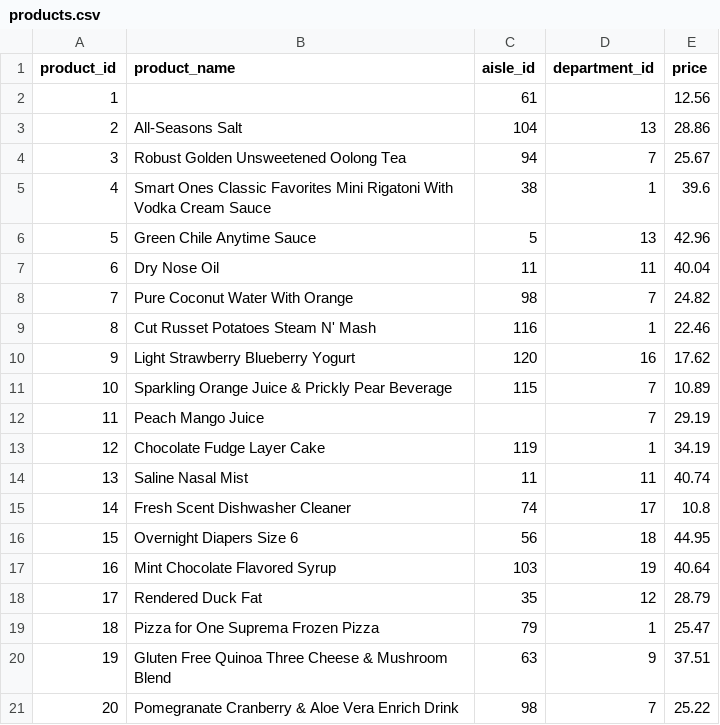
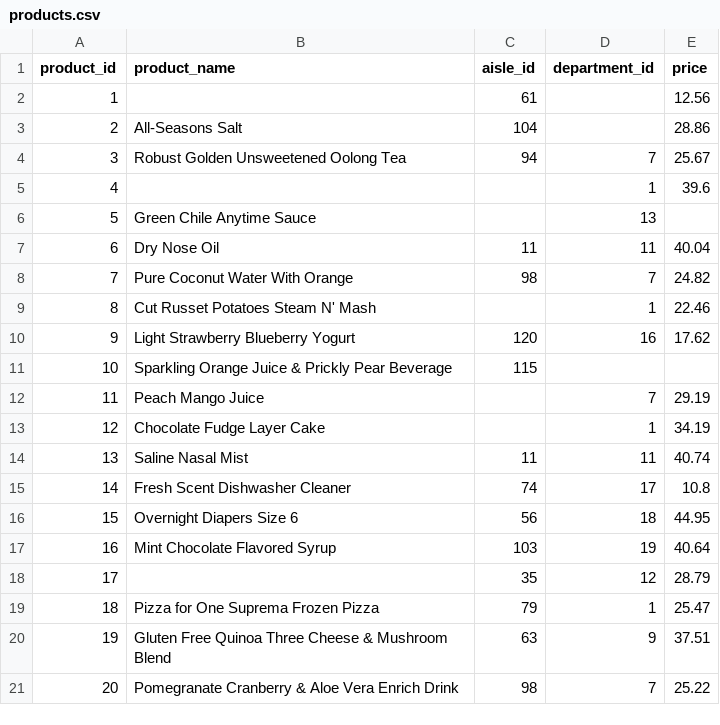
Before and after one commit to irfan-official/Machine_Learning, a CSV file: DATA/products.csv, drawn as a sheet; only a part is shown.

```diff
--- a/DATA/products.csv
+++ b/DATA/products.csv
@@ -2,13 +2,13 @@ product_id,product_name,aisle_id,department_id,price
 1,,61,,12.56
-2,All-Seasons Salt,104,13,28.86
+2,All-Seasons Salt,104,,28.86
 3,Robust Golden Unsweetened Oolong Tea,94,7,25.67
-4,Smart Ones Classic Favorites Mini Rigatoni With Vodka Cream Sauce,38,1,39.6
-5,Green Chile Anytime Sauce,5,13,42.96
+4,,,1,39.6
+5,Green Chile Anytime Sauce,,13,
 6,Dry Nose Oil,11,11,40.04
 7,Pure Coconut Water With Orange,98,7,24.82
-8,Cut Russet Potatoes Steam N' Mash,116,1,22.46
+8,Cut Russet Potatoes Steam N' Mash,,1,22.46
 9,Light Strawberry Blueberry Yogurt,120,16,17.62
-10,Sparkling Orange Juice & Prickly Pear Beverage,115,7,10.89
+10,Sparkling Orange Juice & Prickly Pear Beverage,115,,
 11,Peach Mango Juice,,7,29.19
-12,Chocolate Fudge Layer Cake,119,1,34.19
+12,Chocolate Fudge Layer Cake,,1,34.19
 13,Saline Nasal Mist,11,11,40.74
@@ -17,3 +17,3 @@ product_id,product_name,aisle_id,department_id,price
 16,Mint Chocolate Flavored Syrup,103,19,40.64
-17,Rendered Duck Fat,35,12,28.79
+17,,35,12,28.79
 18,Pizza for One Suprema  Frozen Pizza,79,1,25.47
```
Also changed, not shown: 3 other files.
